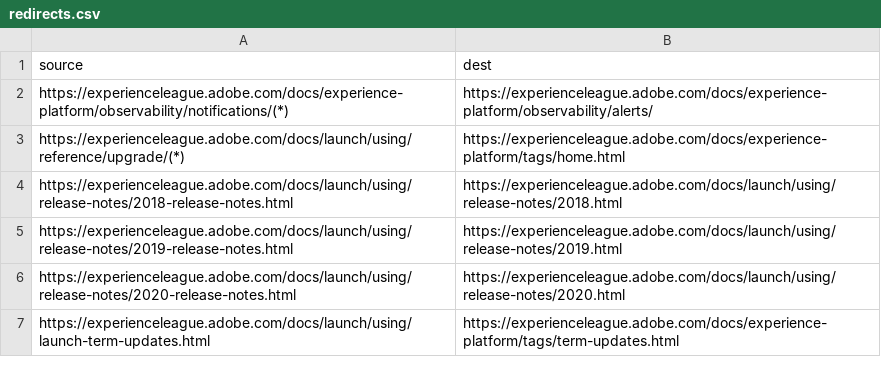
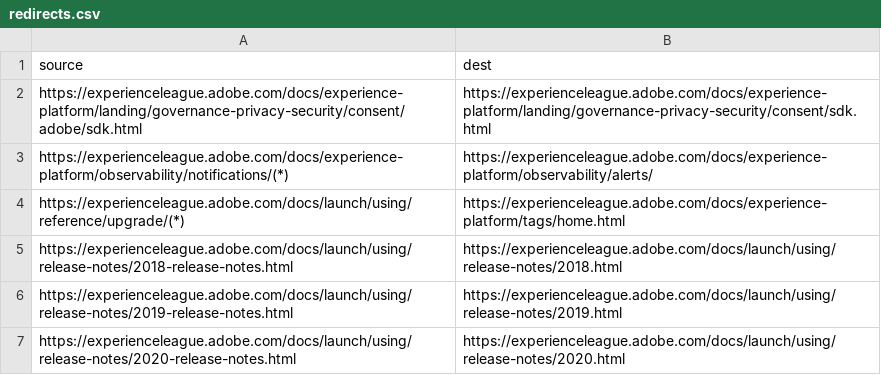
Before and after one commit to AdobeDocs/experience-platform.it-IT, a CSV file: redirects.csv, drawn as a sheet; only a part is shown; the shorter side is filled out with more unchanged rows.

Commit message:
Synced non localizable files from repo .

```diff
--- a/redirects.csv
+++ b/redirects.csv
@@ -1,2 +1,3 @@
 source,dest
+https://experienceleague.adobe.com/docs/experience-platform/landing/governance-privacy-security/consent/adobe/sdk.html,https://experienceleague.adobe.com/docs/experience-platform/landing/governance-privacy-security/consent/sdk.html
 https://experienceleague.adobe.com/docs/experience-platform/observability/notifications/(*),https://experienceleague.adobe.com/docs/experience-platform/observability/alerts/
```
